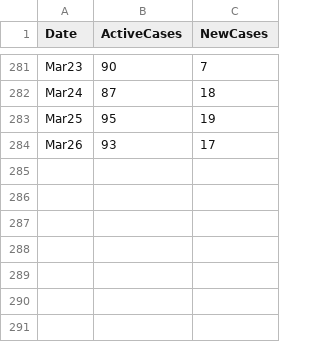
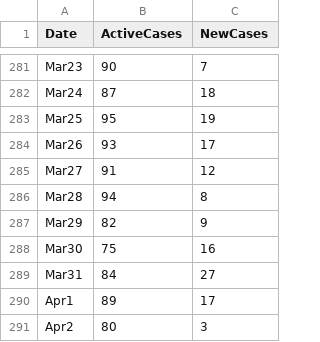
Before and after one commit to hugocarlos/public_scripts, a TSV file: COVID_Morelia_cp.tsv, drawn as a sheet; only a part is shown, gaps mark what is left out.

```diff
--- a/COVID_Morelia_cp.tsv
+++ b/COVID_Morelia_cp.tsv
@@ -284 +284,8 @@ Mar25	95	19
 Mar26	93	17
+Mar27	91	12
+Mar28	94	8
+Mar29	82	9
+Mar30	75	16
+Mar31	84	27
+Apr1	89	17
+Apr2	80	3
```
Also changed, not shown: 2 other files.
